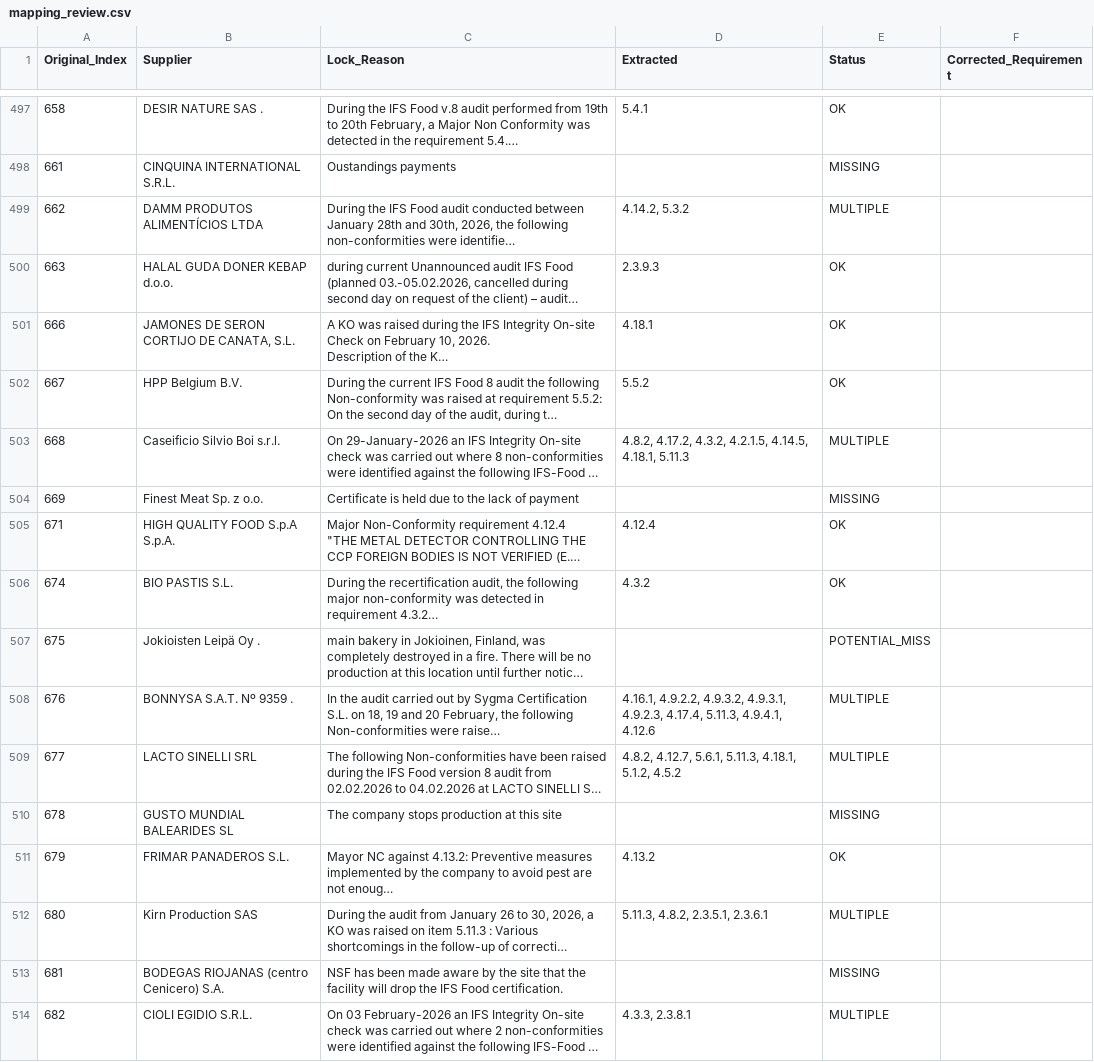
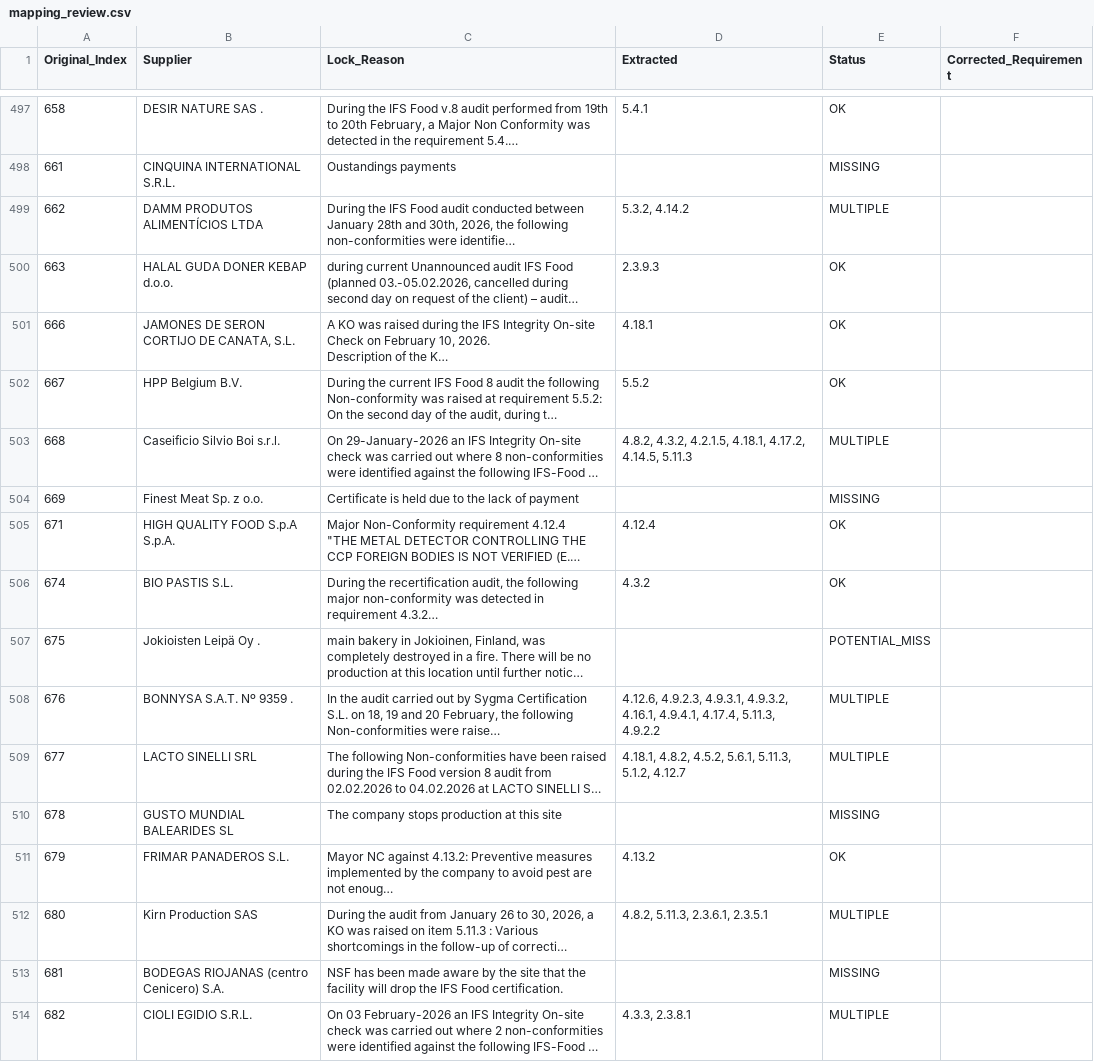
Before and after one commit to Visitune/ifs-assistant, a CSV file: mapping_review.csv, drawn as a sheet; only a part is shown, gaps mark what is left out; long unchanged cells end in …; the diff covers the shown part only; the diff names each change by its address in the sheet, - before the commit and + after, or states it on an @@ line.

```diff
--- a/mapping_review.csv
+++ b/mapping_review.csv
-D499 (Extracted): 4.14.2, 5.3.2
+D499 (Extracted): 5.3.2, 4.14.2
-D503 (Extracted): 4.8.2, 4.17.2, 4.3.2, 4.2.1.5, 4.14.5, 4.18.1, 5.11.3
+D503 (Extracted): 4.8.2, 4.3.2, 4.2.1.5, 4.18.1, 4.17.2, 4.14.5, 5.11.3
-D508 (Extracted): 4.16.1, 4.9.2.2, 4.9.3.2, 4.9.3.1, 4.9.2.3, 4.17.4, 5.11.3, 4.9.4.1, 4.12.6
+D508 (Extracted): 4.12.6, 4.9.2.3, 4.9.3.1, 4.9.3.2, 4.16.1, 4.9.4.1, 4.17.4, 5.11.3, 4.9.2.2
-D509 (Extracted): 4.8.2, 4.12.7, 5.6.1, 5.11.3, 4.18.1, 5.1.2, 4.5.2
+D509 (Extracted): 4.18.1, 4.8.2, 4.5.2, 5.6.1, 5.11.3, 5.1.2, 4.12.7
-D512 (Extracted): 5.11.3, 4.8.2, 2.3.5.1, 2.3.6.1
+D512 (Extracted): 4.8.2, 5.11.3, 2.3.6.1, 2.3.5.1
```
Also changed, not shown: 101 edited cells elsewhere in this file, 2 other files.
